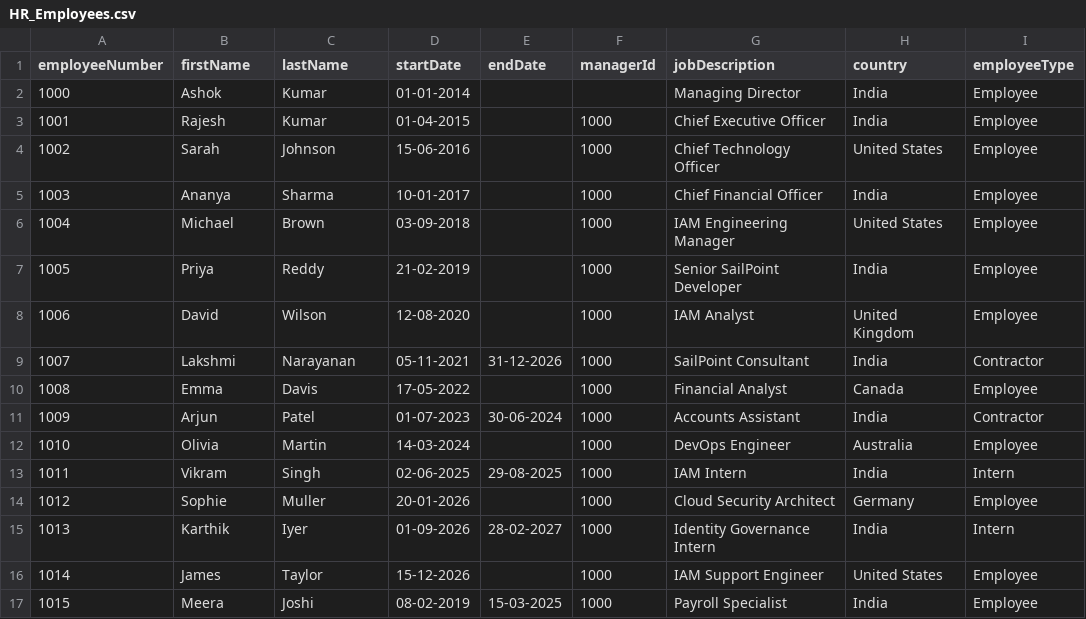
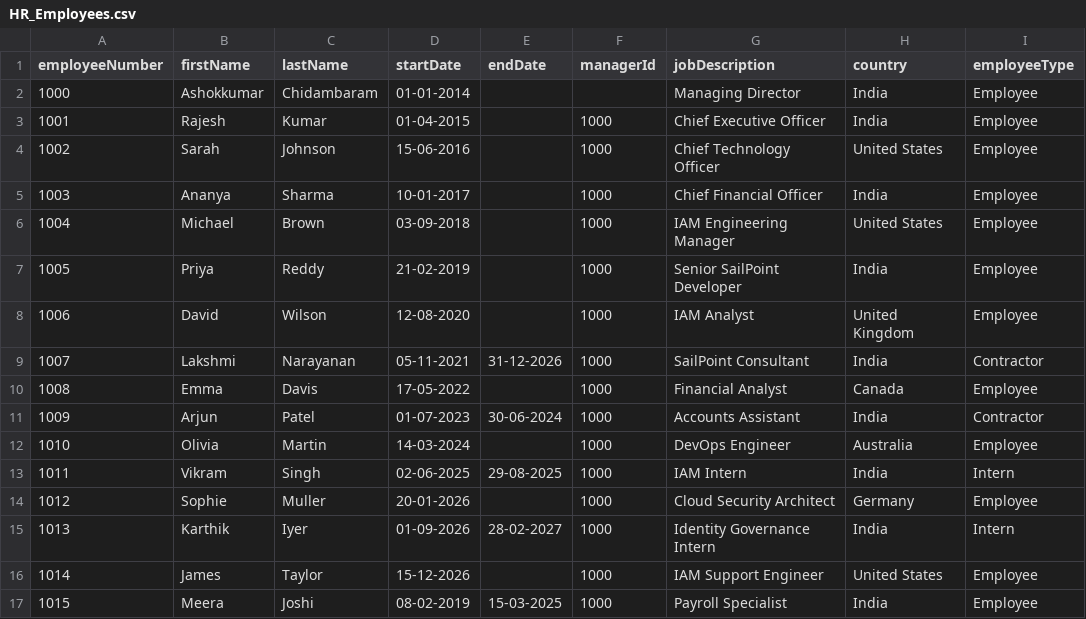
Before and after one commit to ashok8033/Study, a CSV file: SailPointIIQ-HR-CSV/data/HR_Employees.csv, drawn as a sheet; only a part is shown; the diff names each change by its address in the sheet, - before the commit and + after, or states it on an @@ line.

Commit message:
Updated the LastName in CSV

```diff
--- a/SailPointIIQ-HR-CSV/data/HR_Employees.csv
+++ b/SailPointIIQ-HR-CSV/data/HR_Employees.csv
-B2 (firstName): Ashok
+B2 (firstName): Ashokkumar
-C2 (lastName): Kumar
+C2 (lastName): Chidambaram
```
